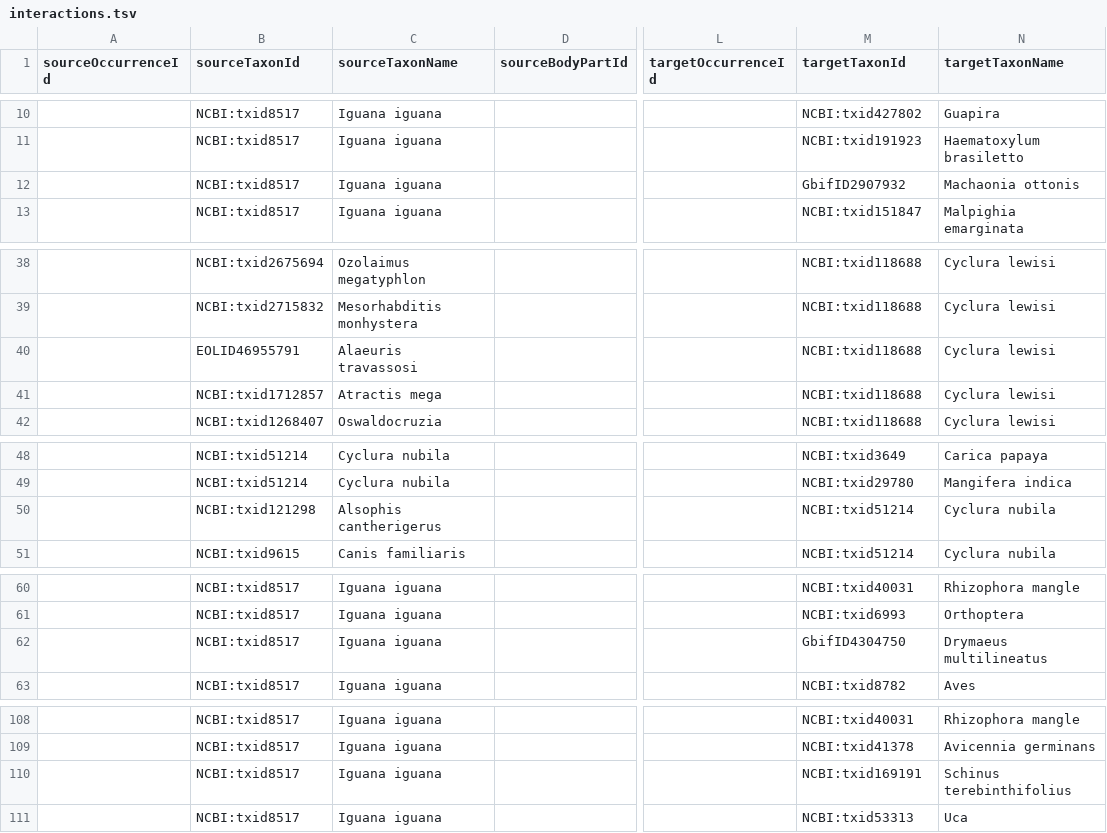
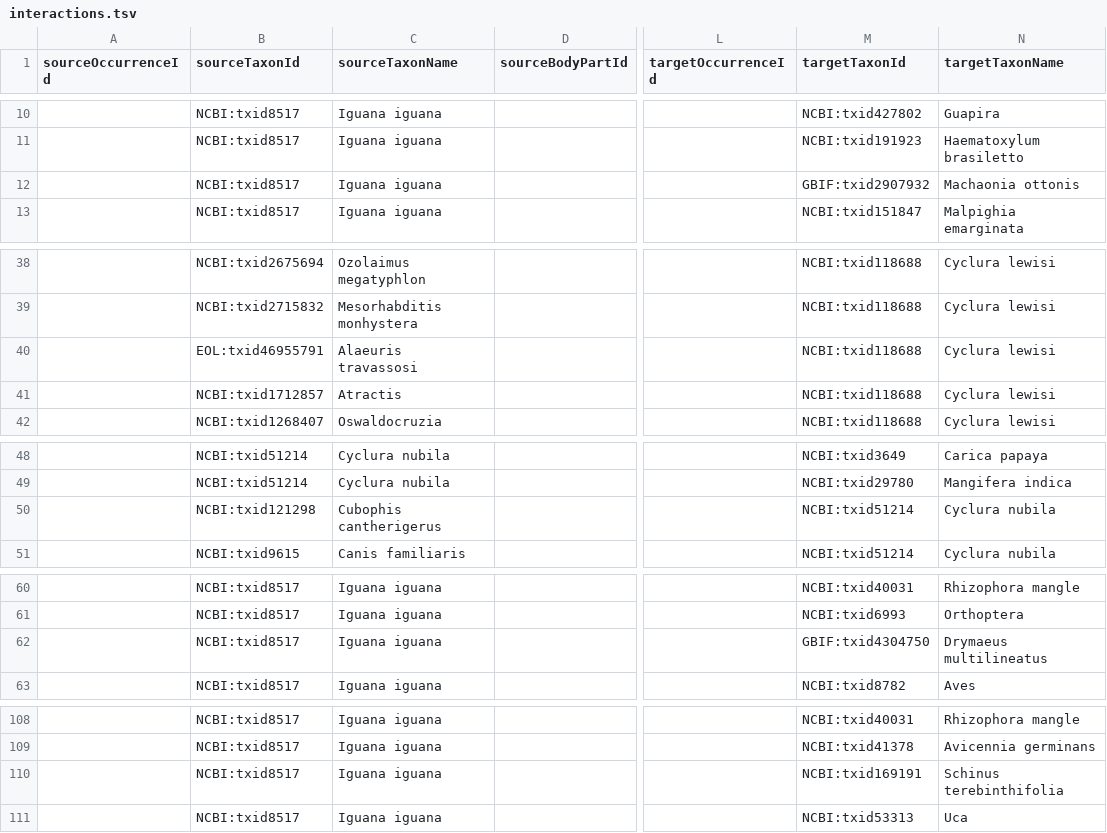
Before and after one commit to SabinaVlad/iguana, a TSV file: interactions.tsv, drawn as a sheet; only a part is shown, gaps mark what is left out; the diff covers the shown part only; the diff names each change by its address in the sheet, - before the commit and + after, or states it on an @@ line.

Commit message:
Add files via upload

```diff
--- a/interactions.tsv
+++ b/interactions.tsv
-M12 (targetTaxonId): GbifID2907932
+M12 (targetTaxonId): GBIF:txid2907932
-B40 (sourceTaxonId): EOLID46955791
+B40 (sourceTaxonId): EOL:txid46955791
-C41 (sourceTaxonName): Atractis mega
+C41 (sourceTaxonName): Atractis
-C50 (sourceTaxonName): Alsophis cantherigerus
+C50 (sourceTaxonName): Cubophis cantherigerus
-M62 (targetTaxonId): GbifID4304750
+M62 (targetTaxonId): GBIF:txid4304750
-N110 (targetTaxonName): Schinus terebinthifolius
+N110 (targetTaxonName): Schinus terebinthifolia
```
Also changed, not shown: 1 edited cell elsewhere in this file.
